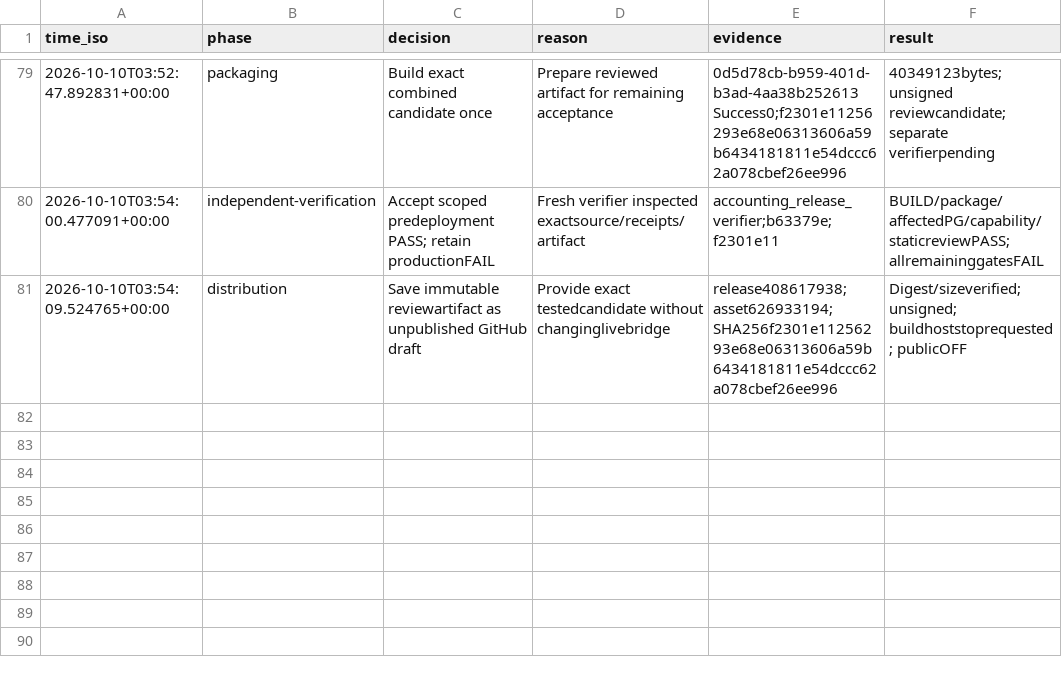
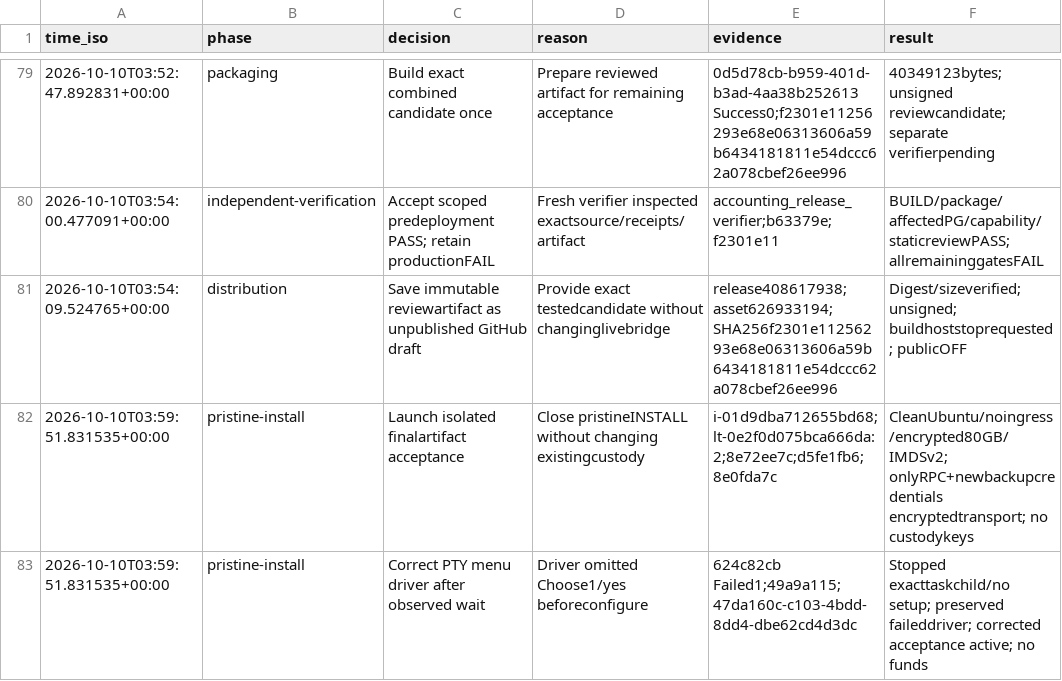
Before and after one commit to freewillydev/ecx-solana-bridge, a TSV file: .audit/release.tsv, drawn as a sheet; only a part is shown, gaps mark what is left out; the diff names each change by its address in the sheet, - before the commit and + after, or states it on an @@ line.

Commit message:
Track pristine final artifact installation and interrupted setup acceptance

```diff
--- a/.audit/release.tsv
+++ b/.audit/release.tsv
+row 82: 2026-10-10T03:59:51.831535+00:00 | pristine-install | Launch isolated finalartifact acceptance | Close pristineINSTALL without changing existingcustody | i-01d9dba712655bd68;lt-0e2f0d075bca666da:2;8e72ee7c;d5fe1fb6;8e0fda7c | CleanUbuntu/noingress/encrypted80GB/IMDSv2; onlyRPC+newbackupcredentials encryptedtransport; no custodykeys
+row 83: 2026-10-10T03:59:51.831535+00:00 | pristine-install | Correct PTY menu driver after observed wait | Driver omitted Choose1/yes beforeconfigure | 624c82cb Failed1;49a9a115;47da160c-c103-4bdd-8dd4-dbe62cd4d3dc | Stopped exacttaskchild/no setup; preserved faileddriver; corrected acceptance active; no funds
```
Also changed, not shown: 1 other file.
